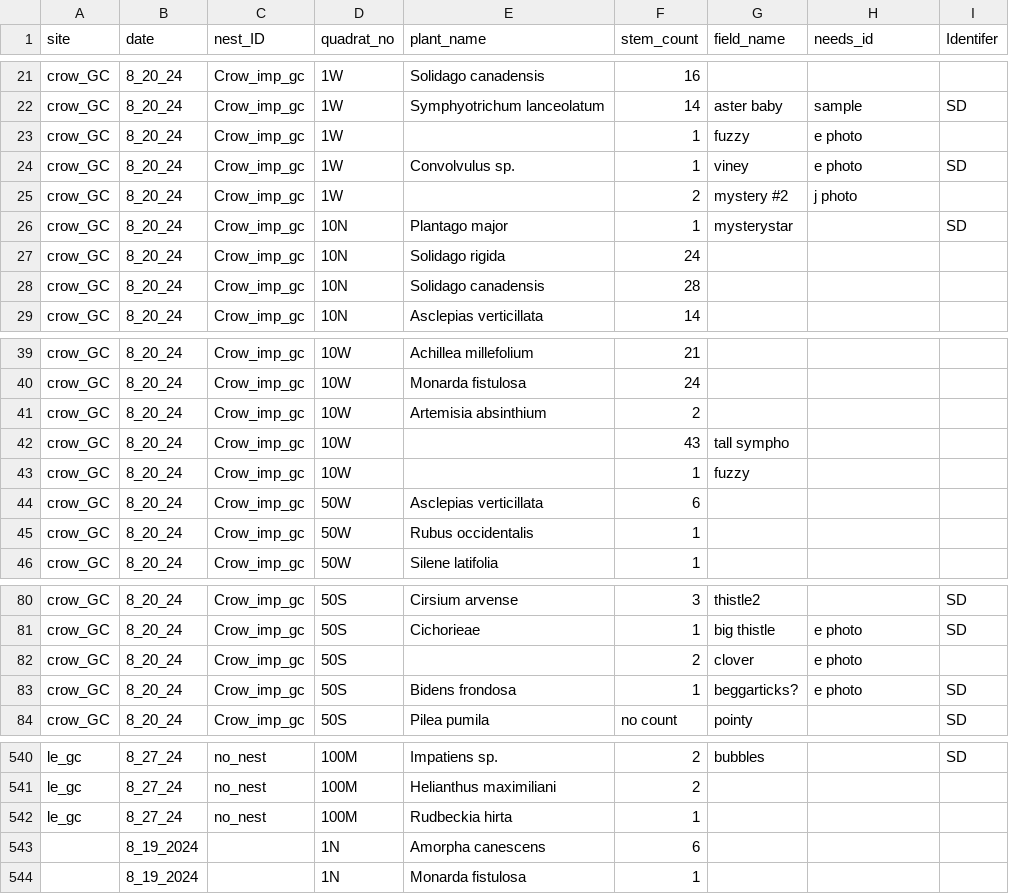
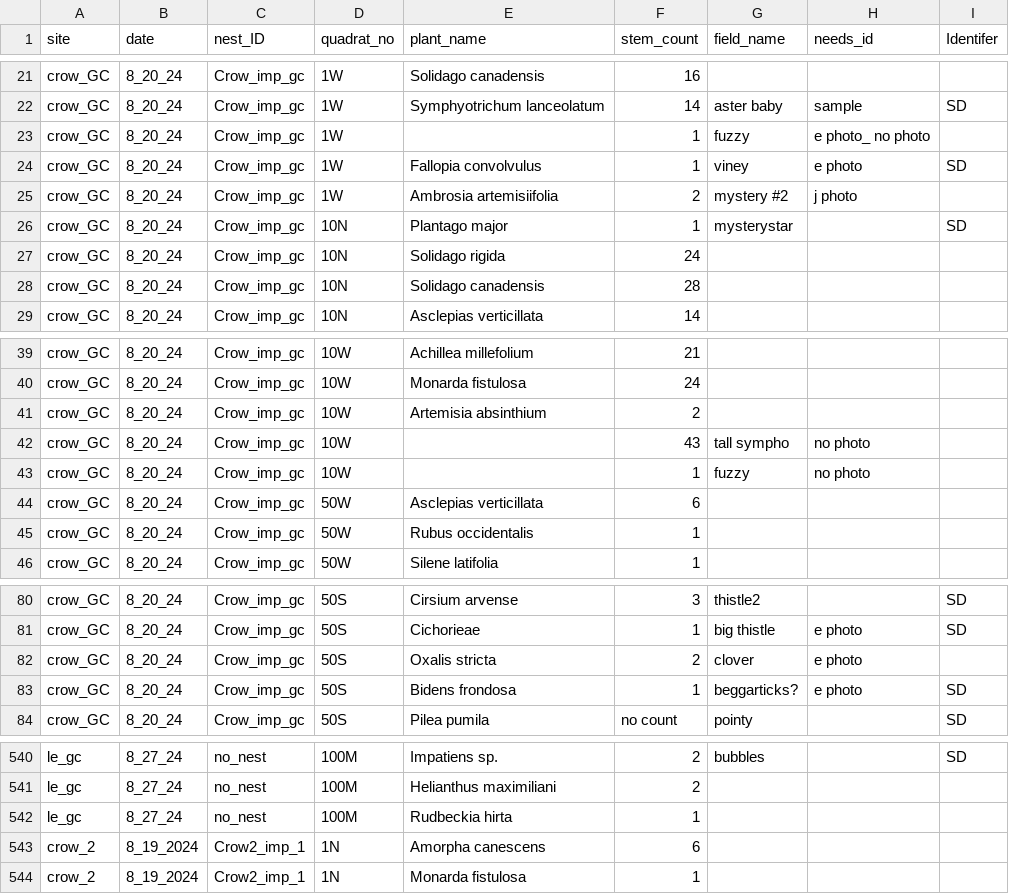
Before and after one commit to elaineceleste/Nest_Quest, a CSV file: NQ_plants_data.csv, drawn as a sheet; only a part is shown, gaps mark what is left out.

Commit message:
Fixed a couple cells in the google doc spreadsheet.

```diff
--- a/NQ_plants_data.csv
+++ b/NQ_plants_data.csv
@@ -22,5 +22,5 @@ crow_GC,8_20_24,Crow_imp_gc,1W,Solidago canadensis,16,,,
 crow_GC,8_20_24,Crow_imp_gc,1W,Symphyotrichum lanceolatum,14,aster baby,sample,SD
-crow_GC,8_20_24,Crow_imp_gc,1W,,1,fuzzy,e photo,
-crow_GC,8_20_24,Crow_imp_gc,1W,Convolvulus sp.,1,viney,e photo,SD
-crow_GC,8_20_24,Crow_imp_gc,1W,,2,mystery #2,j photo,
+crow_GC,8_20_24,Crow_imp_gc,1W,,1,fuzzy,e photo_ no photo,
+crow_GC,8_20_24,Crow_imp_gc,1W,Fallopia convolvulus,1,viney,e photo,SD
+crow_GC,8_20_24,Crow_imp_gc,1W,Ambrosia artemisiifolia,2,mystery #2,j photo,
 crow_GC,8_20_24,Crow_imp_gc,10N,Plantago major,1,mysterystar,,SD
@@ -41,4 +41,4 @@ crow_GC,8_20_24,Crow_imp_gc,10W,Monarda fistulosa,24,,,
 crow_GC,8_20_24,Crow_imp_gc,10W,Artemisia absinthium,2,,,
-crow_GC,8_20_24,Crow_imp_gc,10W,,43,tall sympho,,
-crow_GC,8_20_24,Crow_imp_gc,10W,,1,fuzzy,,
+crow_GC,8_20_24,Crow_imp_gc,10W,,43,tall sympho,no photo,
+crow_GC,8_20_24,Crow_imp_gc,10W,,1,fuzzy,no photo,
 crow_GC,8_20_24,Crow_imp_gc,50W,Asclepias verticillata,6,,,
@@ -81,3 +81,3 @@ crow_GC,8_20_24,Crow_imp_gc,50S,Cirsium arvense,3,thistle2,,SD
 crow_GC,8_20_24,Crow_imp_gc,50S,Cichorieae,1,big thistle,e photo,SD
-crow_GC,8_20_24,Crow_imp_gc,50S,,2,clover,e photo,
+crow_GC,8_20_24,Crow_imp_gc,50S,Oxalis stricta,2,clover,e photo,
 crow_GC,8_20_24,Crow_imp_gc,50S,Bidens frondosa,1,beggarticks?,e photo,SD
@@ -542,3 +542,3 @@ le_gc,8_27_24,no_nest,100M,Helianthus maximiliani,2,,,
 le_gc,8_27_24,no_nest,100M,Rudbeckia hirta,1,,,
-,8_19_2024,,1N,Amorpha canescens,6,,,
-,8_19_2024,,1N,Monarda fistulosa,1,,,
+crow_2,8_19_2024,Crow2_imp_1,1N,Amorpha canescens,6,,,
+crow_2,8_19_2024,Crow2_imp_1,1N,Monarda fistulosa,1,,,
```
